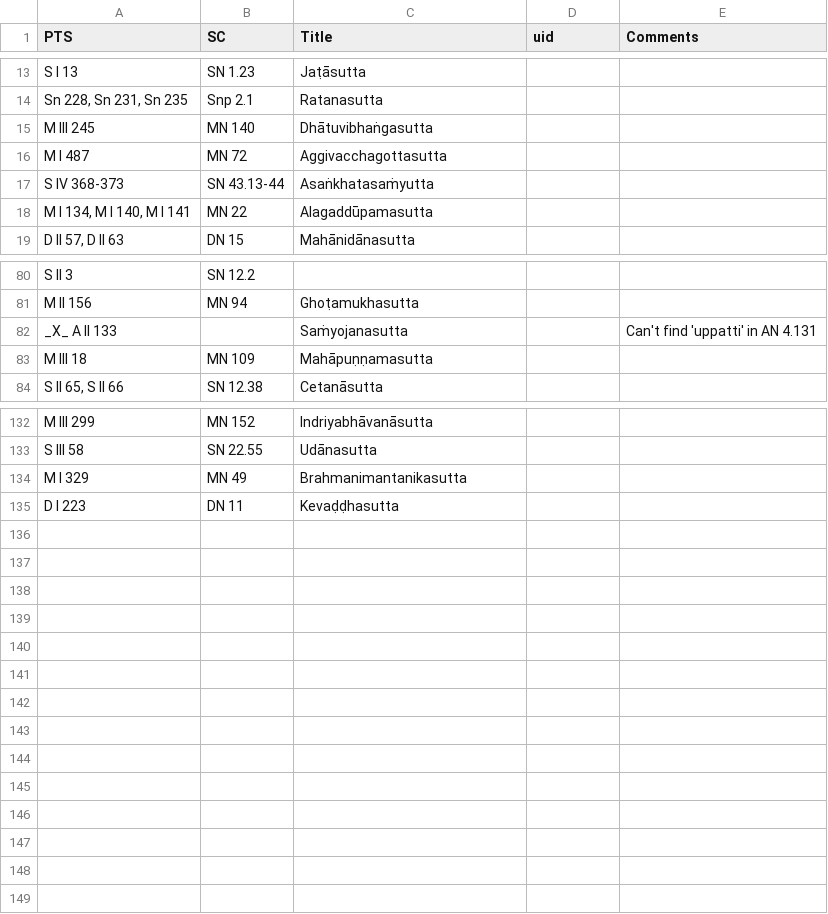
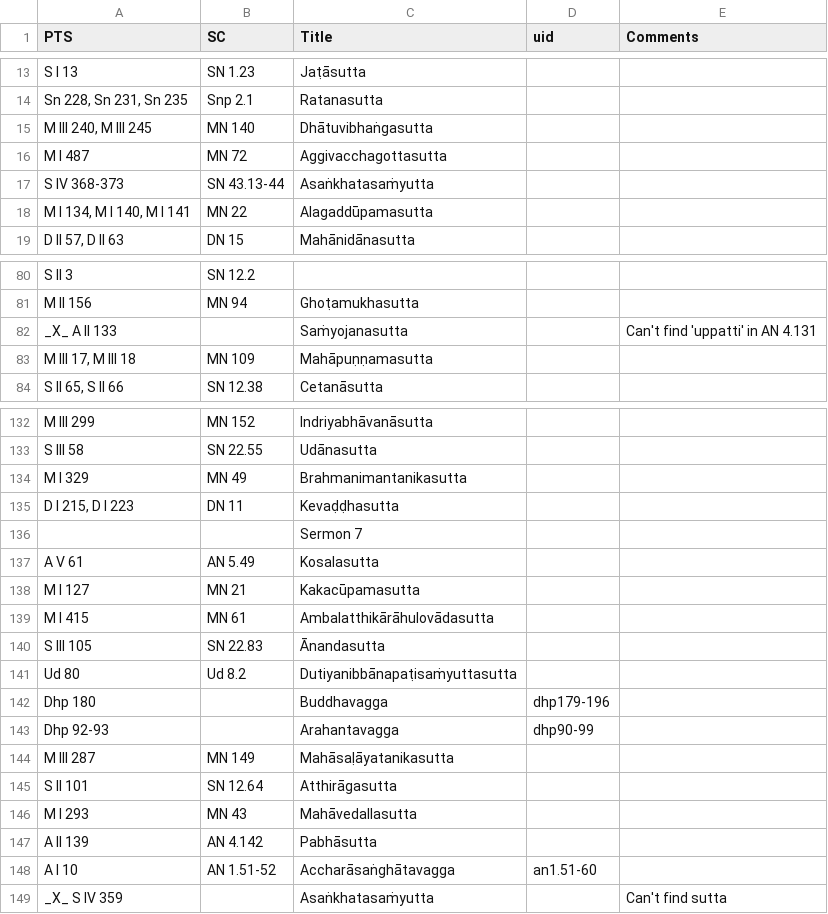
Before and after one commit to seeingthroughthenet/nibbana-the-mind-stilled, a TSV file: helpers/pts_to_sc.tsv, drawn as a sheet; only a part is shown, gaps mark what is left out.

Commit message:
refs sermon 7

```diff
--- a/helpers/pts_to_sc.tsv
+++ b/helpers/pts_to_sc.tsv
@@ -14,3 +14,3 @@ S I 13	SN 1.23	Jaṭāsutta
 Sn 228, Sn 231, Sn 235	Snp 2.1	Ratanasutta		
-M III 245	MN 140	Dhātuvibhaṅgasutta		
+M III 240, M III 245	MN 140	Dhātuvibhaṅgasutta		
 M I 487	MN 72	Aggivacchagottasutta		
@@ -82,3 +82,3 @@ M II 156	MN 94	Ghoṭamukhasutta
 _X_ A II 133		Saṁyojanasutta		Can't find 'uppatti' in AN 4.131
-M III 18	MN 109	Mahāpuṇṇamasutta		
+M III 17, M III 18	MN 109	Mahāpuṇṇamasutta		
 S II 65, S II 66	SN 12.38	Cetanāsutta		
@@ -134,2 +134,16 @@ S III 58	SN 22.55	Udānasutta
 M I 329	MN 49	Brahmanimantanikasutta		
-D I 223	DN 11	Kevaḍḍhasutta		
+D I 215, D I 223	DN 11	Kevaḍḍhasutta		
+		Sermon 7		
+A V 61	AN 5.49	Kosalasutta		
+M I 127	MN 21	Kakacūpamasutta		
+M I 415	MN 61	Ambalatthikārāhulovādasutta		
+S III 105	SN 22.83	Ānandasutta		
+Ud 80	Ud 8.2	Dutiyanibbānapaṭisaṁyuttasutta		
+Dhp 180		Buddhavagga	dhp179-196	
+Dhp 92-93		Arahantavagga	dhp90-99	
+M III 287	MN 149	Mahāsaḷāyatanikasutta		
+S II 101	SN 12.64	Atthirāgasutta		
+M I 293	MN 43	Mahāvedallasutta		
+A II 139	AN 4.142	Pabhāsutta		
+A I 10	AN 1.51-52	Accharāsaṅghātavagga	an1.51-60	
+_X_ S IV 359		Asaṅkhatasaṁyutta		Can't find sutta
```
Also changed, not shown: 22 other files.
